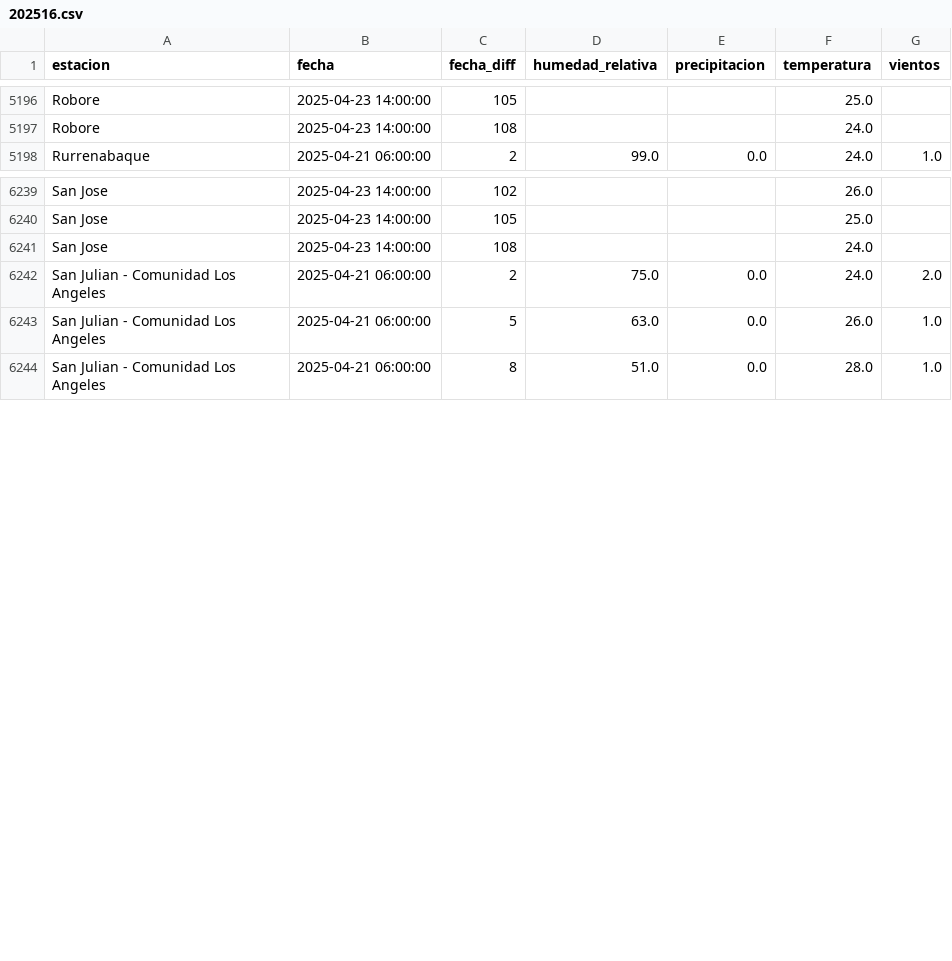
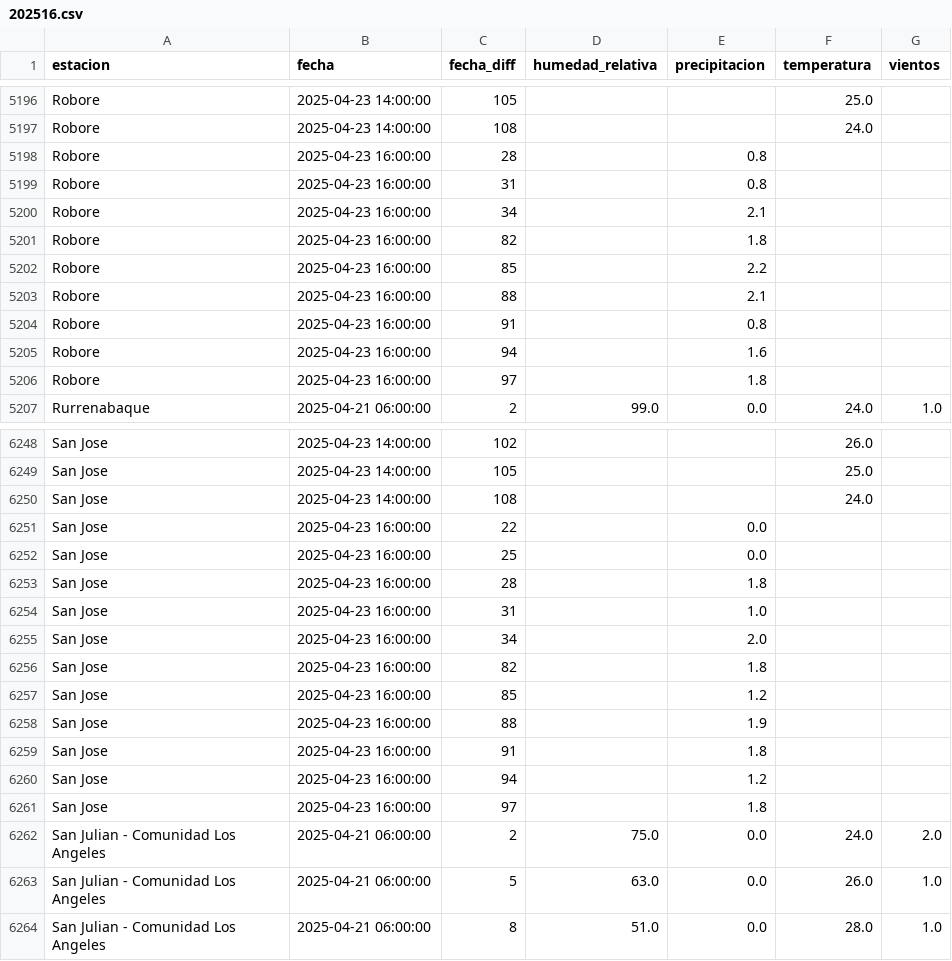
Before and after one commit to sociedatos/bo-meteorologia, a CSV file: data_forecast/2025/202516.csv, drawn as a sheet; only a part is shown, gaps mark what is left out.

Commit message:
[ci] actualización forecasts senamhi

```diff
--- a/data_forecast/2025/202516.csv
+++ b/data_forecast/2025/202516.csv
@@ -5197,2 +5197,11 @@ Robore,2025-04-23 14:00:00,105,,,25.0,
 Robore,2025-04-23 14:00:00,108,,,24.0,
+Robore,2025-04-23 16:00:00,28,,0.8,,
+Robore,2025-04-23 16:00:00,31,,0.8,,
+Robore,2025-04-23 16:00:00,34,,2.1,,
+Robore,2025-04-23 16:00:00,82,,1.8,,
+Robore,2025-04-23 16:00:00,85,,2.2,,
+Robore,2025-04-23 16:00:00,88,,2.1,,
+Robore,2025-04-23 16:00:00,91,,0.8,,
+Robore,2025-04-23 16:00:00,94,,1.6,,
+Robore,2025-04-23 16:00:00,97,,1.8,,
 Rurrenabaque,2025-04-21 06:00:00,2,99.0,0.0,24.0,1.0
@@ -6241,2 +6250,13 @@ San Jose,2025-04-23 14:00:00,105,,,25.0,
 San Jose,2025-04-23 14:00:00,108,,,24.0,
+San Jose,2025-04-23 16:00:00,22,,0.0,,
+San Jose,2025-04-23 16:00:00,25,,0.0,,
+San Jose,2025-04-23 16:00:00,28,,1.8,,
+San Jose,2025-04-23 16:00:00,31,,1.0,,
+San Jose,2025-04-23 16:00:00,34,,2.0,,
+San Jose,2025-04-23 16:00:00,82,,1.8,,
+San Jose,2025-04-23 16:00:00,85,,1.2,,
+San Jose,2025-04-23 16:00:00,88,,1.9,,
+San Jose,2025-04-23 16:00:00,91,,1.8,,
+San Jose,2025-04-23 16:00:00,94,,1.2,,
+San Jose,2025-04-23 16:00:00,97,,1.8,,
 San Julian - Comunidad Los Angeles,2025-04-21 06:00:00,2,75.0,0.0,24.0,2.0
```
